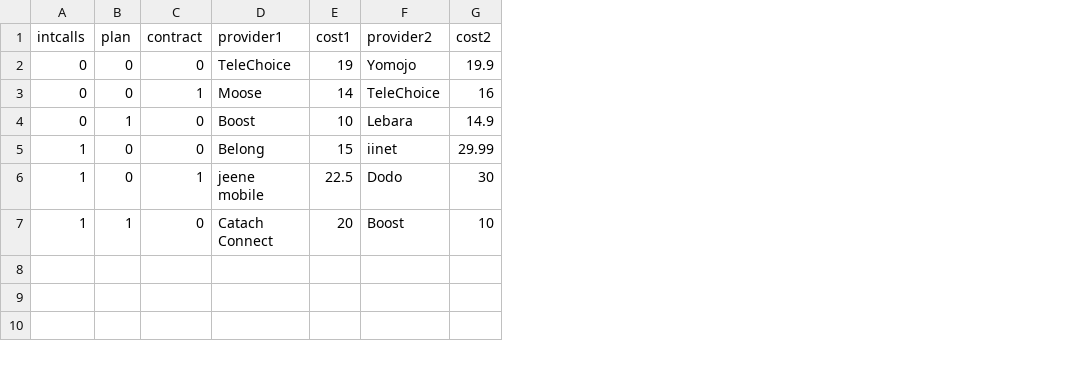
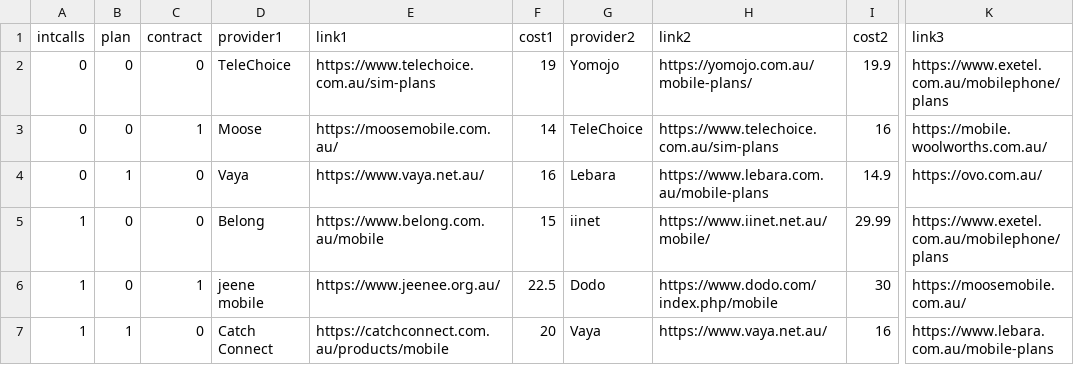
Before and after one commit to thrixton/IE-EasyAussie, a CSV file: datasets/data2gb.csv, drawn as a sheet; only a part is shown, gaps mark what is left out; addresses are those after the commit; the diff names each change by its address in the sheet, - before the commit and + after, or states it on an @@ line.

```diff
--- a/datasets/data2gb.csv
+++ b/datasets/data2gb.csv
+column E (link1), rows 2-7: https://www.telechoice.com.au/sim-plans | https://moosemobile.com.au/ | https://www.vaya.net.au/ | https://www.belong.com.au/mobile | https://www.jeenee.org.au/ | https://catchconnect.com.au/products/mobile
+column H (link2), rows 2-7: https://yomojo.com.au/mobile-plans/ | https://www.telechoice.com.au/sim-plans | https://www.lebara.com.au/mobile-plans | https://www.iinet.net.au/mobile/ | https://www.dodo.com/index.php/mobile | https://www.vaya.net.au/
+column K (link3), rows 2-7: https://www.exetel.com.au/mobilephone/plans | https://mobile.woolworths.com.au/ | https://ovo.com.au/ | https://www.exetel.com.au/mobilephone/plans | https://moosemobile.com.au/ | https://www.lebara.com.au/mobile-plans
-D4 (provider1): Boost
+D4 (provider1): Vaya
-F4 (cost1): 10
+F4 (cost1): 16
-D7 (provider1): Catach Connect
+D7 (provider1): Catch Connect
-G7 (provider2): Boost
+G7 (provider2): Vaya
-I7 (cost2): 10
+I7 (cost2): 16
```
Also changed, not shown: datasets/data10gb.csv, datasets/data30gb.csv, 6 other files.
